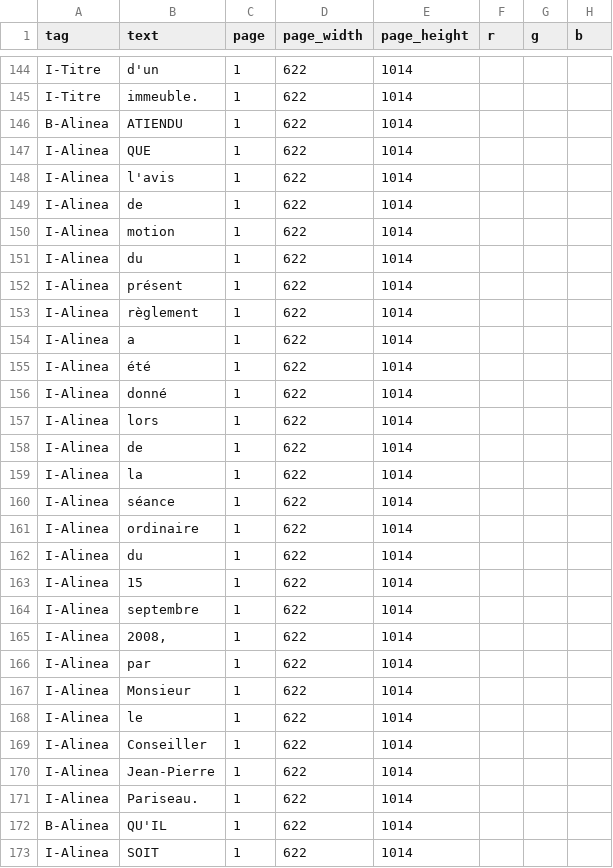
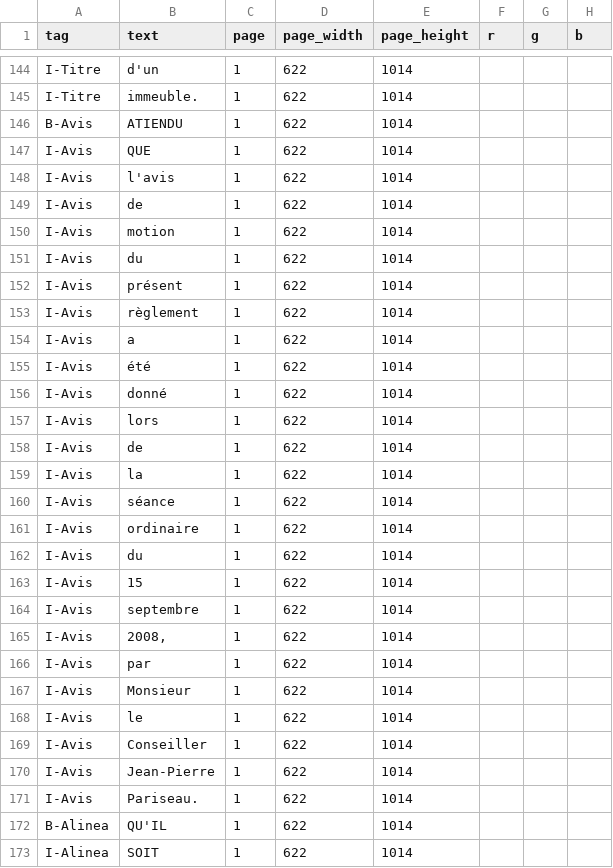
Before and after one commit to dhdaines/alexis, a CSV file: data/train/00-Reglement-1000-2008-PPC.csv, drawn as a sheet; only a part is shown, gaps mark what is left out; the diff covers the shown part only; the diff names each change by its address in the sheet, - before the commit and + after, or states it on an @@ line.

```diff
--- a/data/train/00-Reglement-1000-2008-PPC.csv
+++ b/data/train/00-Reglement-1000-2008-PPC.csv
-A146 (tag): B-Alinea
+A146 (tag): B-Avis
-A147:A171 (tag): I-Alinea
+A147:A171 (tag): I-Avis
```
Also changed, not shown: 49 edited cells elsewhere in this file, data/train/2022-04-19-Rgl-1324-redevances-adopte.csv, 1 other file.
